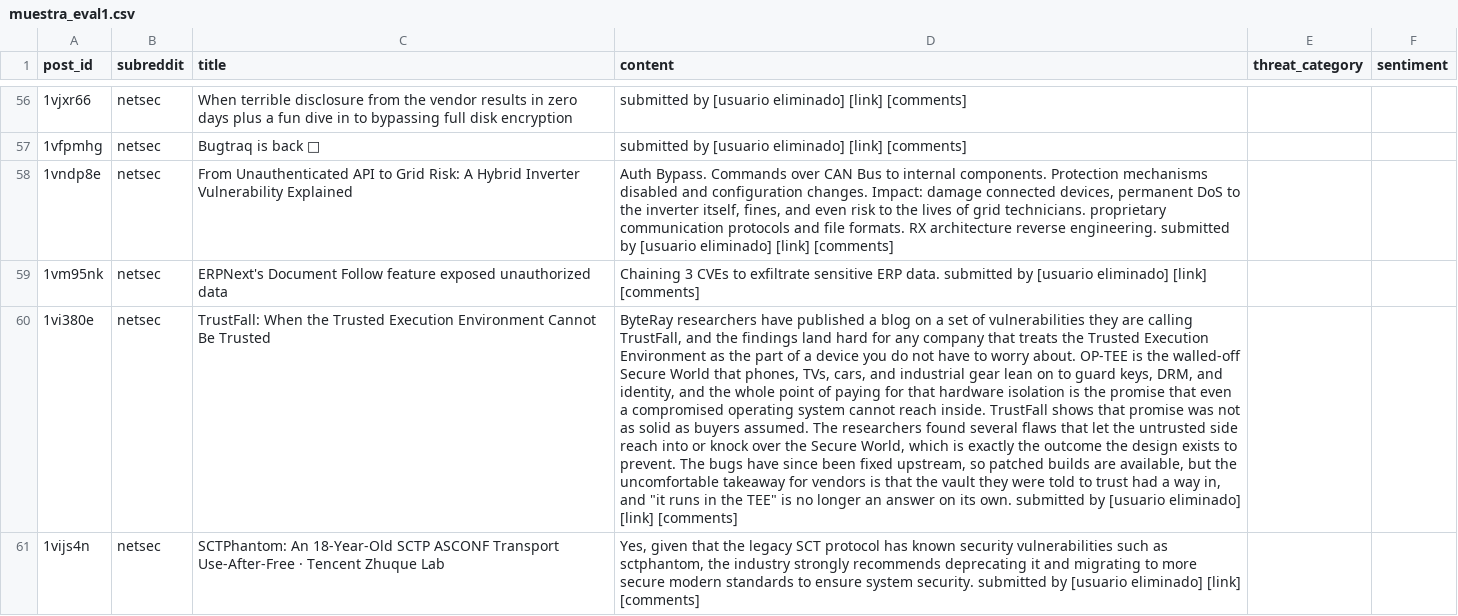
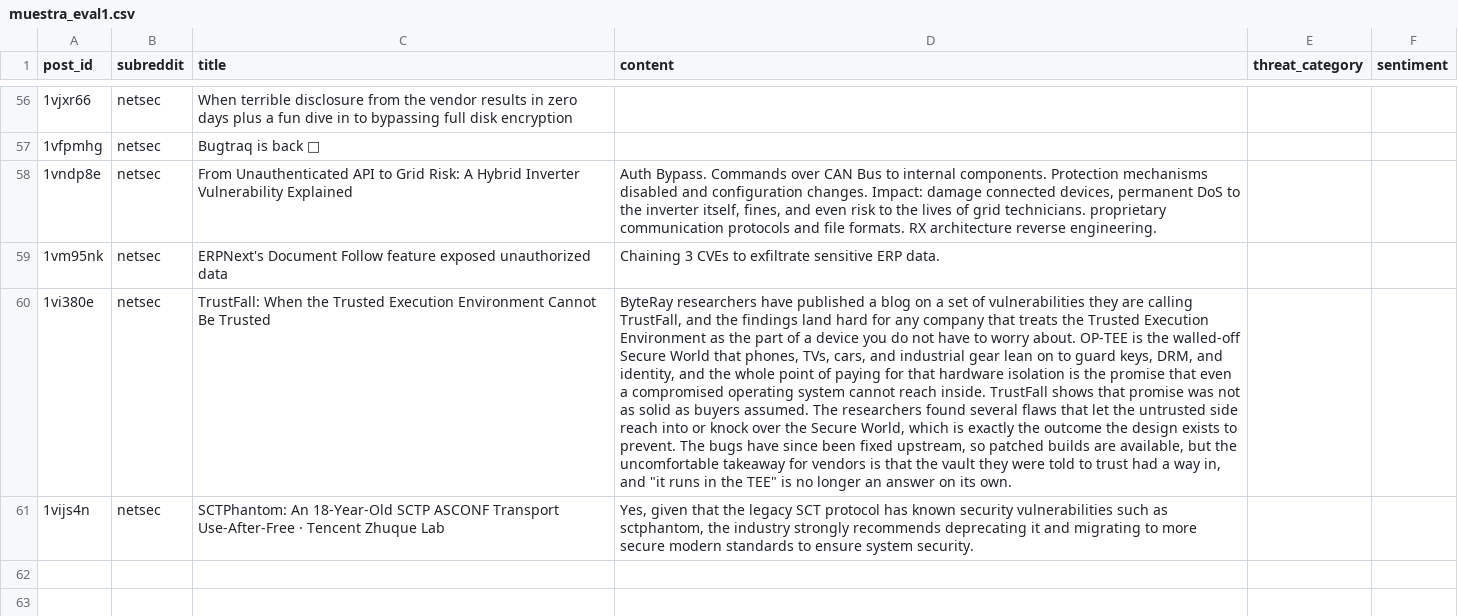
Before and after one commit to maxiscopel/proyectoOSINT-Scopel_Fracchia, a CSV file: ground_truth/muestra_eval1.csv, drawn as a sheet; only a part is shown, gaps mark what is left out; the diff covers the shown part only; the diff names each change by its address in the sheet, - before the commit and + after, or states it on an @@ line.

```diff
--- a/ground_truth/muestra_eval1.csv
+++ b/ground_truth/muestra_eval1.csv
-D56:D57 (content): submitted by [usuario eliminado] [link] [comments]
+D56:D57 (content): (empty)
-D58 (content): …reverse engineering. submitted by [usuario eliminado] [link] [comments]
+D58 (content): …reverse engineering.
-D59 (content): …ERP data. submitted by [usuario eliminado] [link] [comments]
+D59 (content): …ERP data.
-D60 (content): …its own. submitted by [usuario eliminado] [link] [comments]
+D60 (content): …its own.
-D61 (content): …system security. submitted by [usuario eliminado] [link] [comments]
+D61 (content): …system security.
```
Also changed, not shown: 54 edited cells elsewhere in this file, ground_truth/discrepancias_piloto.csv, ground_truth/discrepancias_t1.csv, 12 other files.
